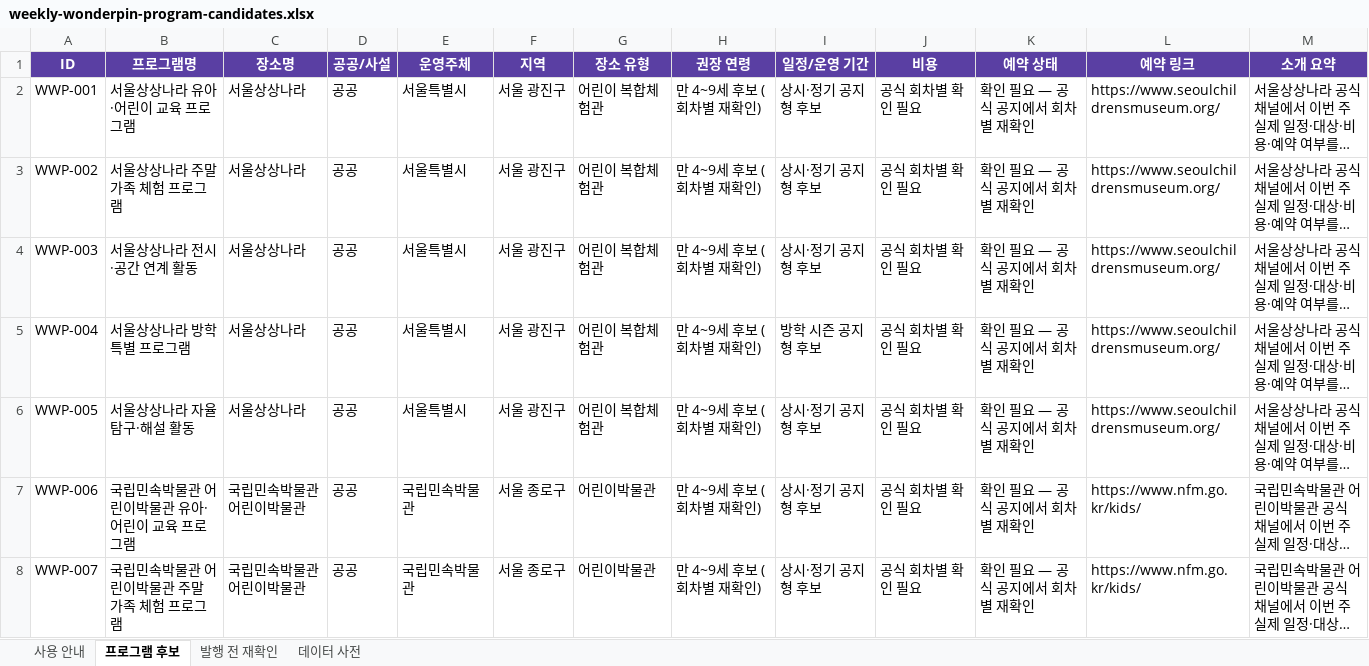
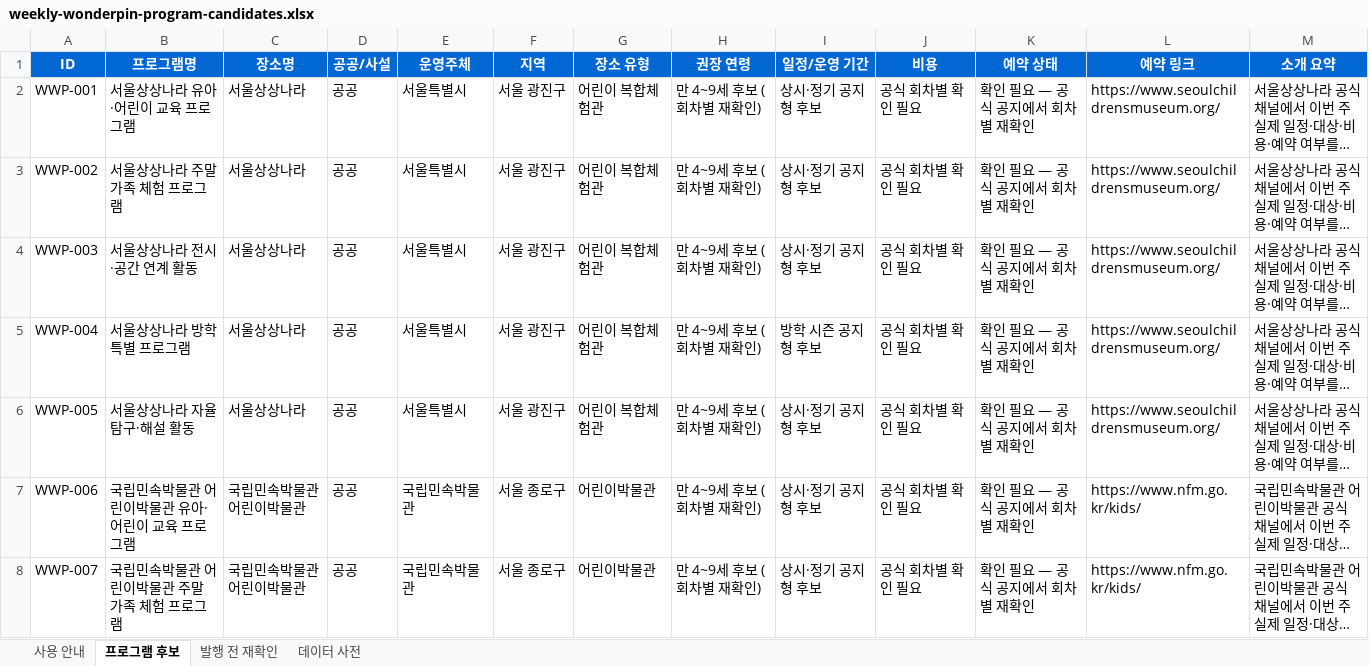
Before and after one commit to kyjzzang81/wonderpin, an Excel workbook: outputs/weekly-wonderpin-20260716/weekly-wonderpin-program-candidates.xlsx, sheet 프로그램 후보, drawn as a sheet; only a part is shown; long unchanged cells end in …; values as stored, in another font and other column widths than the file's, no borders; conditional formats and table styles not drawn; the diff covers the shown part only; the diff names each change by its address in the sheet, - before the commit and + after, or states it on an @@ line.

```diff
--- a/outputs/weekly-wonderpin-20260716/weekly-wonderpin-program-candidates.xlsx (sheet 프로그램 후보)
+++ b/outputs/weekly-wonderpin-20260716/weekly-wonderpin-program-candidates.xlsx (sheet 프로그램 후보)
-A1:M1 fill: #5A3FA3
+A1:M1 fill: #0167D3
```
Also changed, not shown: cell formats elsewhere in this sheet, sheet 사용 안내, sheet 발행 전 재확인, sheet 데이터 사전, 10 other files.
